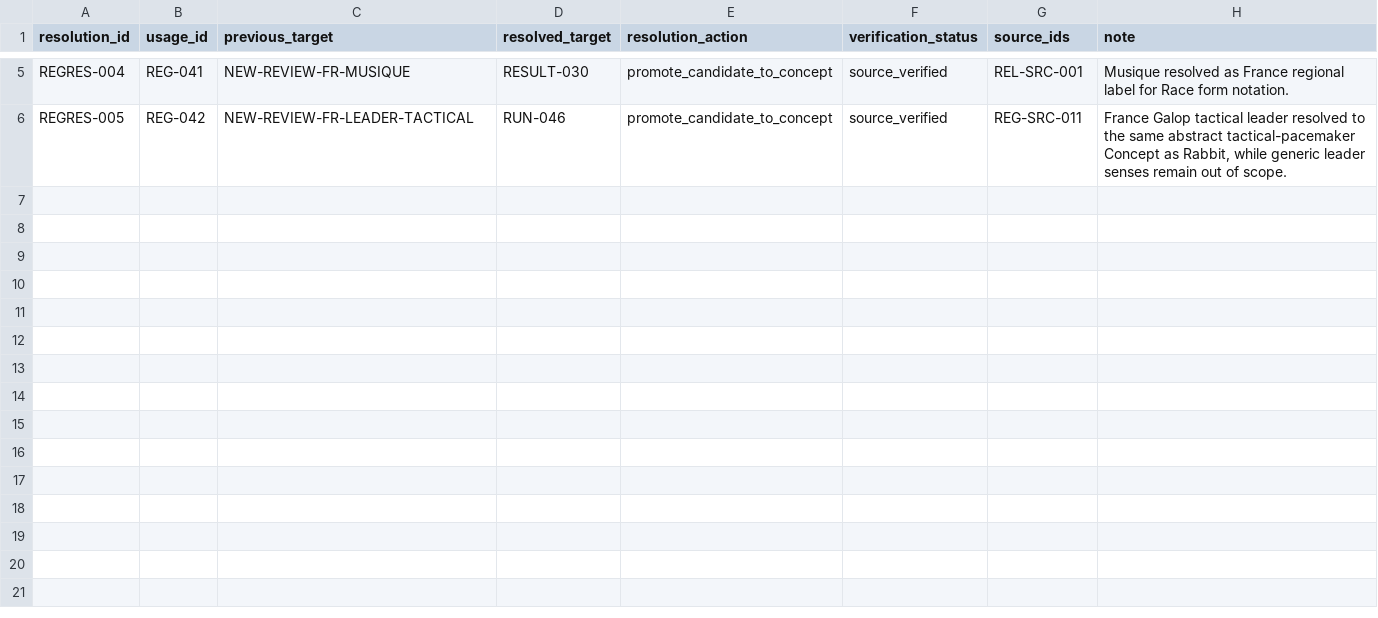
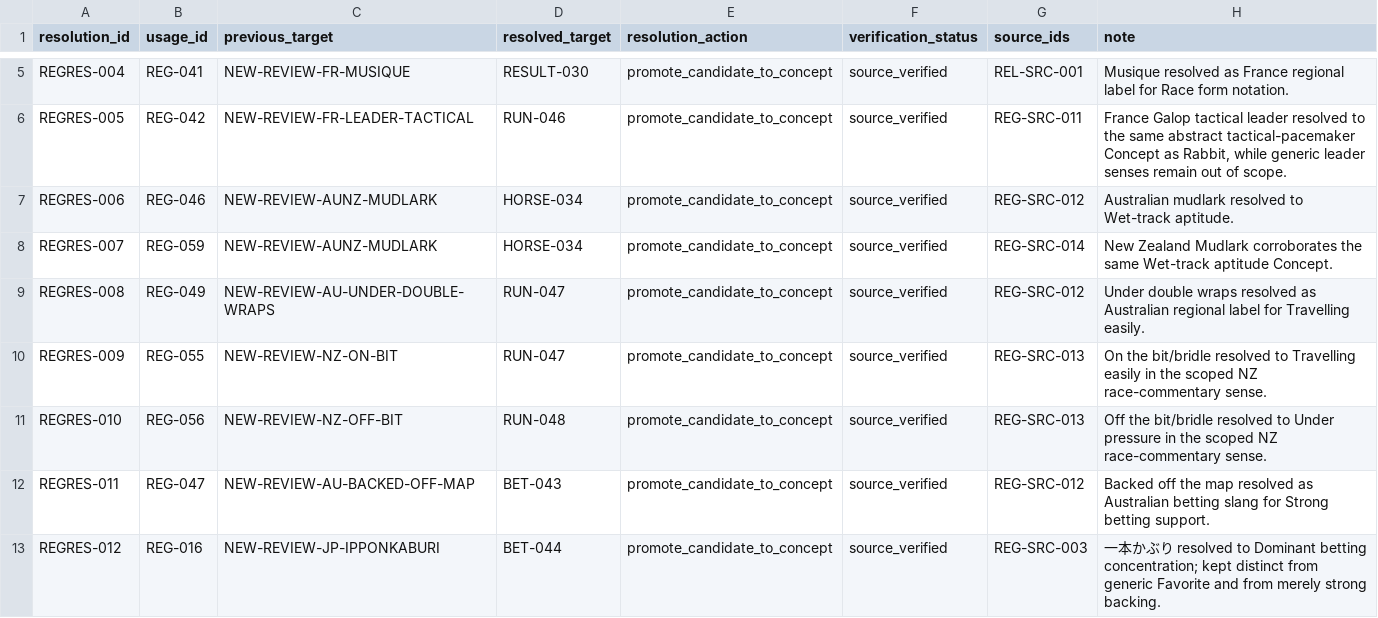
Before and after one commit to badjoke-lab/where-horses-run, a TSV file: data/glossary-master/register/register-resolutions-v1.tsv, drawn as a sheet; only a part is shown, gaps mark what is left out.

Commit message:
data: resolve remaining register candidates for relation wave 4

```diff
--- a/data/glossary-master/register/register-resolutions-v1.tsv
+++ b/data/glossary-master/register/register-resolutions-v1.tsv
@@ -6 +6,8 @@ REGRES-004	REG-041	NEW-REVIEW-FR-MUSIQUE	RESULT-030	promote_candidate_to_concept
 REGRES-005	REG-042	NEW-REVIEW-FR-LEADER-TACTICAL	RUN-046	promote_candidate_to_concept	source_verified	REG-SRC-011	France Galop tactical leader resolved to the same abstract tactical-pacemaker Concept as Rabbit, while generic leader senses remain out of scope.
+REGRES-006	REG-046	NEW-REVIEW-AUNZ-MUDLARK	HORSE-034	promote_candidate_to_concept	source_verified	REG-SRC-012	Australian mudlark resolved to Wet-track aptitude.
+REGRES-007	REG-059	NEW-REVIEW-AUNZ-MUDLARK	HORSE-034	promote_candidate_to_concept	source_verified	REG-SRC-014	New Zealand Mudlark corroborates the same Wet-track aptitude Concept.
+REGRES-008	REG-049	NEW-REVIEW-AU-UNDER-DOUBLE-WRAPS	RUN-047	promote_candidate_to_concept	source_verified	REG-SRC-012	Under double wraps resolved as Australian regional label for Travelling easily.
+REGRES-009	REG-055	NEW-REVIEW-NZ-ON-BIT	RUN-047	promote_candidate_to_concept	source_verified	REG-SRC-013	On the bit/bridle resolved to Travelling easily in the scoped NZ race-commentary sense.
+REGRES-010	REG-056	NEW-REVIEW-NZ-OFF-BIT	RUN-048	promote_candidate_to_concept	source_verified	REG-SRC-013	Off the bit/bridle resolved to Under pressure in the scoped NZ race-commentary sense.
+REGRES-011	REG-047	NEW-REVIEW-AU-BACKED-OFF-MAP	BET-043	promote_candidate_to_concept	source_verified	REG-SRC-012	Backed off the map resolved as Australian betting slang for Strong betting support.
+REGRES-012	REG-016	NEW-REVIEW-JP-IPPONKABURI	BET-044	promote_candidate_to_concept	source_verified	REG-SRC-003	一本かぶり resolved to Dominant betting concentration; kept distinct from generic Favorite and from merely strong backing.
```
